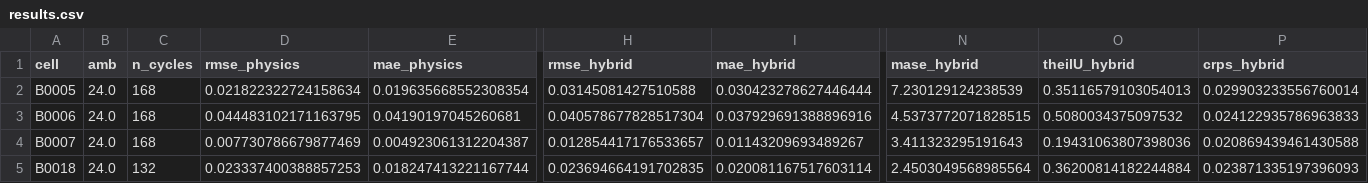
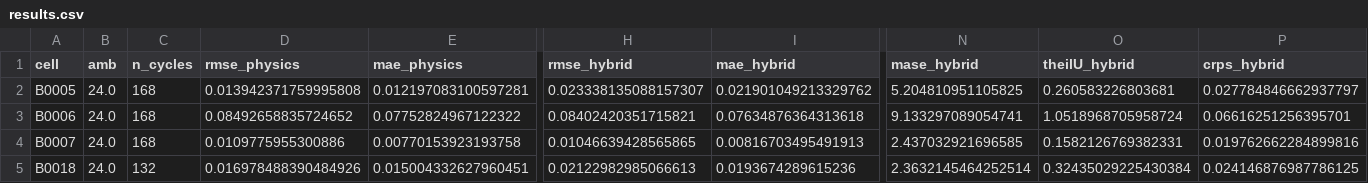
Before and after one commit to Javihaus/Digital-Twin-in-python, a CSV file: examples/battery_soh/results.csv, drawn as a sheet; only a part is shown, gaps mark what is left out; the diff covers the shown part only; the diff names each change by its address in the sheet, - before the commit and + after, or states it on an @@ line.

Commit message:
battery_soh: replace ad-hoc exponential with mechanistic Wang fade law
The physics-only model is now the constant-T/constant-current specialisation of
Wang et al. (2011), SoH = 1 - c*n^z, with z constrained to the physical band
[0.5, 1.0]: z=0.5 diffusion-limited SEI growth, z=1 linear throughput wear. The
exponent is identifiable from the loss curvature (unlike a collinear sqrt(n)+n
split) and self-limiting (z<=1) so it extrapolates conservatively.

- Fitted z separates regimes: 24C cells -> z~1.0 (linear wear), 4C cells -> z~0.5
  (diffusion/SEI). Accuracy preserved (physics RMSE 0.034, coverage 0.80) and the
  4C cells now beat persistence (Theil's U < 1 on all four).
- README: document the two-timescale + identifiability methodology (why SoH is
  grey-box not white-box; why Arrhenius is non-identifiable at a single T).
- CITATIONS: add Wang et al. (2011), VERIFIED.
- Regenerated figures, figure_data, results.csv.

```diff
--- a/examples/battery_soh/results.csv
+++ b/examples/battery_soh/results.csv
-D2 (rmse_physics): 0.021822322724158634
+D2 (rmse_physics): 0.013942371759995808
-E2 (mae_physics): 0.019635668552308354
+E2 (mae_physics): 0.012197083100597281
-H2 (rmse_hybrid): 0.03145081427510588
+H2 (rmse_hybrid): 0.023338135088157307
-I2 (mae_hybrid): 0.030423278627446444
+I2 (mae_hybrid): 0.021901049213329762
-N2 (mase_hybrid): 7.230129124238539
+N2 (mase_hybrid): 5.204810951105825
-O2 (theilU_hybrid): 0.35116579103054013
+O2 (theilU_hybrid): 0.260583226803681
-P2 (crps_hybrid): 0.029903233556760014
+P2 (crps_hybrid): 0.027784846662937797
-D3 (rmse_physics): 0.044483102171163795
+D3 (rmse_physics): 0.08492658835724652
-E3 (mae_physics): 0.04190197045260681
+E3 (mae_physics): 0.07752824967122322
-H3 (rmse_hybrid): 0.040578677828517304
+H3 (rmse_hybrid): 0.08402420351715821
-I3 (mae_hybrid): 0.037929691388896916
+I3 (mae_hybrid): 0.07634876364313618
-N3 (mase_hybrid): 4.5373772071828515
+N3 (mase_hybrid): 9.133297089054741
-O3 (theilU_hybrid): 0.5080034375097532
+O3 (theilU_hybrid): 1.0518968705958724
-P3 (crps_hybrid): 0.024122935786963833
+P3 (crps_hybrid): 0.06616251256395701
-D4 (rmse_physics): 0.007730786679877469
+D4 (rmse_physics): 0.0109775955300886
-E4 (mae_physics): 0.004923061312204387
+E4 (mae_physics): 0.00770153923193758
-H4 (rmse_hybrid): 0.012854417176533657
+H4 (rmse_hybrid): 0.01046639428565865
-I4 (mae_hybrid): 0.01143209693489267
+I4 (mae_hybrid): 0.00816703495491913
-N4 (mase_hybrid): 3.411323295191643
+N4 (mase_hybrid): 2.437032921696585
-O4 (theilU_hybrid): 0.19431063807398036
+O4 (theilU_hybrid): 0.1582126769382331
-P4 (crps_hybrid): 0.020869439461430588
+P4 (crps_hybrid): 0.019762662284899816
-D5 (rmse_physics): 0.023337400388857253
+D5 (rmse_physics): 0.016978488390484926
-E5 (mae_physics): 0.018247413221167744
+E5 (mae_physics): 0.015004332627960451
-H5 (rmse_hybrid): 0.023694664191702835
+H5 (rmse_hybrid): 0.02122982985066613
-I5 (mae_hybrid): 0.020081167517603114
+I5 (mae_hybrid): 0.0193674289615236
-N5 (mase_hybrid): 2.4503049568985564
+N5 (mase_hybrid): 2.3632145464252514
-O5 (theilU_hybrid): 0.36200814182244884
+O5 (theilU_hybrid): 0.32435029225430384
-P5 (crps_hybrid): 0.023871335197396093
+P5 (crps_hybrid): 0.024146876987786125
```
Also changed, not shown: 28 edited cells elsewhere in this file, examples/battery_soh/figure_data/01_hero_forecast_test.csv, examples/battery_soh/figure_data/04_pit_histogram.csv, 19 other files.
